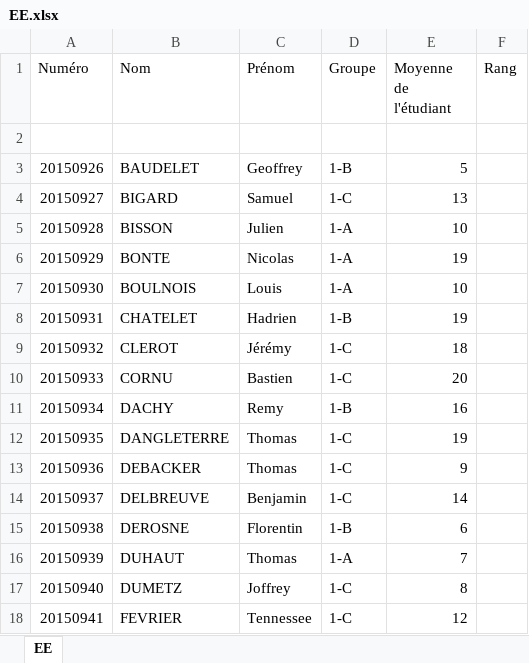
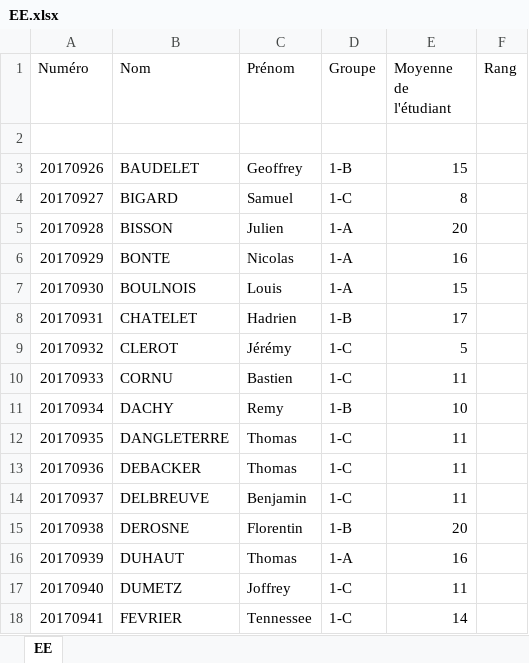
Before and after one commit to alexisdelehaye/gestion_etudiant_iut_lens, an Excel workbook: projetS5/public/INFO/2018-2019/INFO1/S1/UE12/EE.xlsx, sheet EE, drawn as a sheet; only a part is shown; values as stored, in another font and other column widths than the file's, no borders; the diff covers the shown part only; the diff names each change by its address in the sheet, - before the commit and + after, or states it on an @@ line.

```diff
--- a/projetS5/public/INFO/2018-2019/INFO1/S1/UE12/EE.xlsx (sheet EE)
+++ b/projetS5/public/INFO/2018-2019/INFO1/S1/UE12/EE.xlsx (sheet EE)
-A3 (Numéro): 20150926
+A3 (Numéro): 20170926
-E3 (Moyenne de l'étudiant): 5
+E3 (Moyenne de l'étudiant): 15
-A4 (Numéro): 20150927
+A4 (Numéro): 20170927
-E4 (Moyenne de l'étudiant): 13
+E4 (Moyenne de l'étudiant): 8
-A5 (Numéro): 20150928
+A5 (Numéro): 20170928
-E5 (Moyenne de l'étudiant): 10
+E5 (Moyenne de l'étudiant): 20
-A6 (Numéro): 20150929
+A6 (Numéro): 20170929
-E6 (Moyenne de l'étudiant): 19
+E6 (Moyenne de l'étudiant): 16
-A7 (Numéro): 20150930
+A7 (Numéro): 20170930
-E7 (Moyenne de l'étudiant): 10
+E7 (Moyenne de l'étudiant): 15
-A8 (Numéro): 20150931
+A8 (Numéro): 20170931
-E8 (Moyenne de l'étudiant): 19
+E8 (Moyenne de l'étudiant): 17
-A9 (Numéro): 20150932
+A9 (Numéro): 20170932
-E9 (Moyenne de l'étudiant): 18
+E9 (Moyenne de l'étudiant): 5
-A10 (Numéro): 20150933
+A10 (Numéro): 20170933
-E10 (Moyenne de l'étudiant): 20
+E10 (Moyenne de l'étudiant): 11
-A11 (Numéro): 20150934
+A11 (Numéro): 20170934
-E11 (Moyenne de l'étudiant): 16
+E11 (Moyenne de l'étudiant): 10
-A12 (Numéro): 20150935
+A12 (Numéro): 20170935
-E12 (Moyenne de l'étudiant): 19
+E12 (Moyenne de l'étudiant): 11
-A13 (Numéro): 20150936
+A13 (Numéro): 20170936
-E13 (Moyenne de l'étudiant): 9
+E13 (Moyenne de l'étudiant): 11
-A14 (Numéro): 20150937
+A14 (Numéro): 20170937
-E14 (Moyenne de l'étudiant): 14
+E14 (Moyenne de l'étudiant): 11
-A15 (Numéro): 20150938
+A15 (Numéro): 20170938
-E15 (Moyenne de l'étudiant): 6
+E15 (Moyenne de l'étudiant): 20
-A16 (Numéro): 20150939
+A16 (Numéro): 20170939
-E16 (Moyenne de l'étudiant): 7
+E16 (Moyenne de l'étudiant): 16
-A17 (Numéro): 20150940
+A17 (Numéro): 20170940
-E17 (Moyenne de l'étudiant): 8
+E17 (Moyenne de l'étudiant): 11
-A18 (Numéro): 20150941
+A18 (Numéro): 20170941
-E18 (Moyenne de l'étudiant): 12
+E18 (Moyenne de l'étudiant): 14
```
Also changed, not shown: 88 edited cells elsewhere in this sheet, projetS5/public/INFO/2018-2019/INFO1/S1/UE11/BD1.xlsx, projetS5/public/INFO/2018-2019/INFO1/S1/UE12/AI.xlsx, 30 other files.
